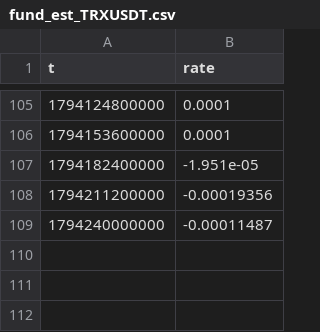
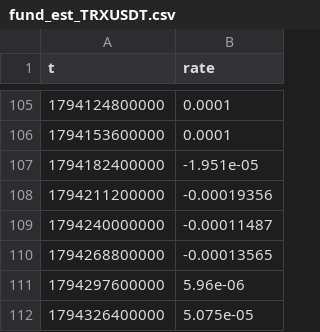
Before and after one commit to Shenhan01-sys/Fabius, a CSV file: ledger/bars/fund_est_TRXUSDT.csv, drawn as a sheet; only a part is shown, gaps mark what is left out; the diff names each change by its address in the sheet, - before the commit and + after, or states it on an @@ line.

```diff
--- a/ledger/bars/fund_est_TRXUSDT.csv
+++ b/ledger/bars/fund_est_TRXUSDT.csv
+row 110: 1794268800000 | -0.00013565
+row 111: 1794297600000 | 5.96e-06
+row 112: 1794326400000 | 5.075e-05
```
Also changed, not shown: 1 other file.
